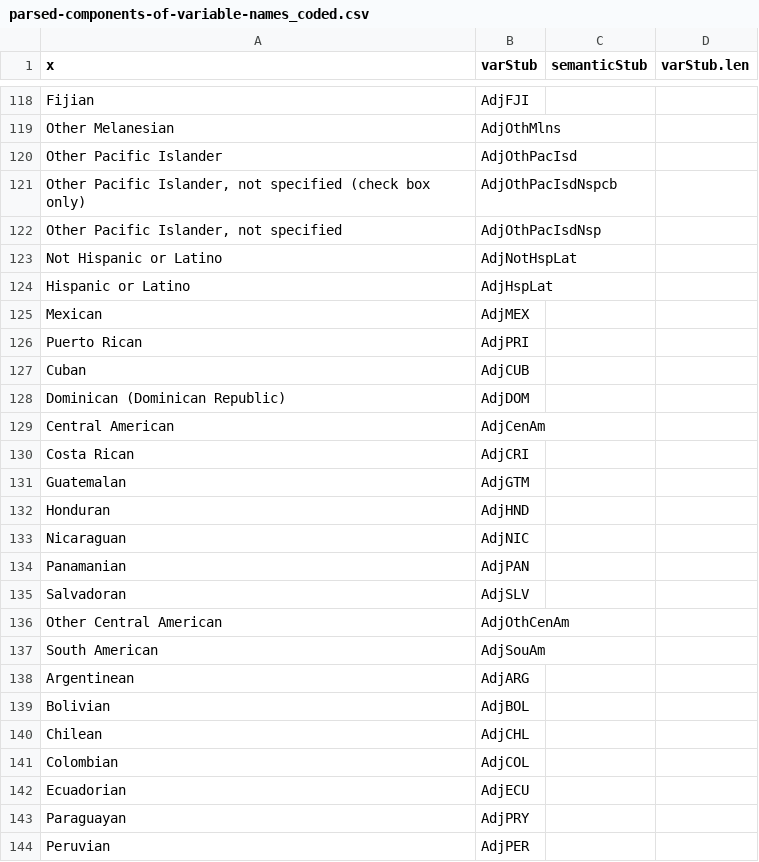
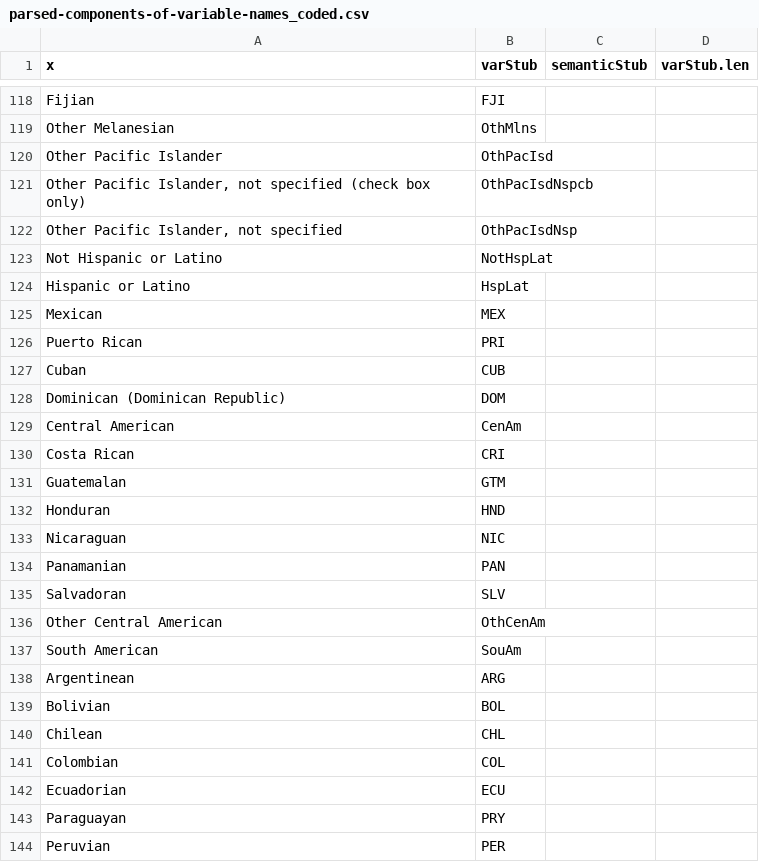
Before and after one commit to nsmader/acs-constructicon, a CSV file: data/parsed-components-of-variable-names_coded.csv, drawn as a sheet; only a part is shown, gaps mark what is left out; the diff covers the shown part only; the diff names each change by its address in the sheet, - before the commit and + after, or states it on an @@ line.

Commit message:
removed 'adj' prefix from nationality/language var stubs

```diff
--- a/data/parsed-components-of-variable-names_coded.csv
+++ b/data/parsed-components-of-variable-names_coded.csv
-B118 (varStub): AdjFJI
+B118 (varStub): FJI
-B119 (varStub): AdjOthMlns
+B119 (varStub): OthMlns
-B120 (varStub): AdjOthPacIsd
+B120 (varStub): OthPacIsd
-B121 (varStub): AdjOthPacIsdNspcb
+B121 (varStub): OthPacIsdNspcb
-B122 (varStub): AdjOthPacIsdNsp
+B122 (varStub): OthPacIsdNsp
-B123 (varStub): AdjNotHspLat
+B123 (varStub): NotHspLat
-B124 (varStub): AdjHspLat
+B124 (varStub): HspLat
-B125 (varStub): AdjMEX
+B125 (varStub): MEX
-B126 (varStub): AdjPRI
+B126 (varStub): PRI
-B127 (varStub): AdjCUB
+B127 (varStub): CUB
-B128 (varStub): AdjDOM
+B128 (varStub): DOM
-B129 (varStub): AdjCenAm
+B129 (varStub): CenAm
-B130 (varStub): AdjCRI
+B130 (varStub): CRI
-B131 (varStub): AdjGTM
+B131 (varStub): GTM
-B132 (varStub): AdjHND
+B132 (varStub): HND
-B133 (varStub): AdjNIC
+B133 (varStub): NIC
-B134 (varStub): AdjPAN
+B134 (varStub): PAN
-B135 (varStub): AdjSLV
+B135 (varStub): SLV
-B136 (varStub): AdjOthCenAm
+B136 (varStub): OthCenAm
-B137 (varStub): AdjSouAm
+B137 (varStub): SouAm
-B138 (varStub): AdjARG
+B138 (varStub): ARG
-B139 (varStub): AdjBOL
+B139 (varStub): BOL
-B140 (varStub): AdjCHL
+B140 (varStub): CHL
-B141 (varStub): AdjCOL
+B141 (varStub): COL
-B142 (varStub): AdjECU
+B142 (varStub): ECU
-B143 (varStub): AdjPRY
+B143 (varStub): PRY
-B144 (varStub): AdjPER
+B144 (varStub): PER
```
Also changed, not shown: 148 edited cells elsewhere in this file.
